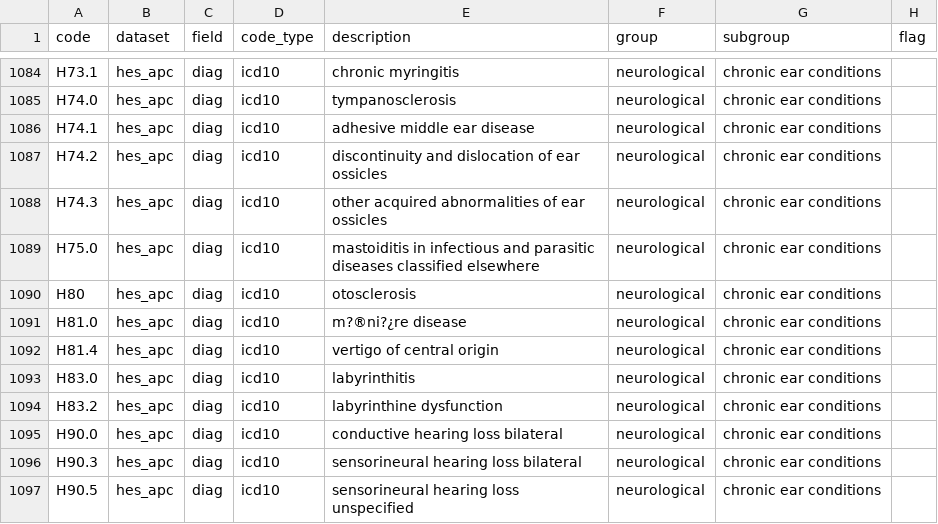
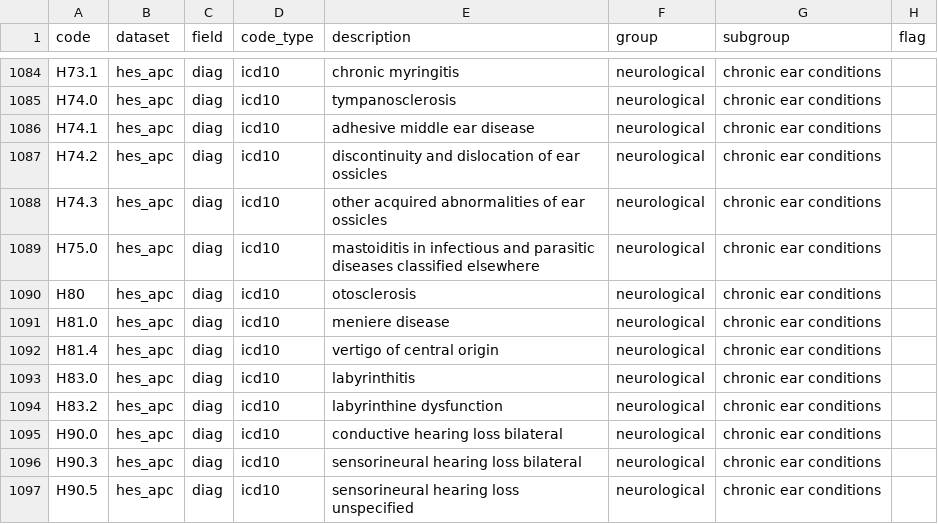
Before and after one commit to UCL-ECHILD/phenotype-code-lists, a CSV file: chc_hardelid_v1.csv, drawn as a sheet; only a part is shown, gaps mark what is left out; the diff names each change by its address in the sheet, - before the commit and + after, or states it on an @@ line.

Commit message:
Update chc_hardelid_v1.csv
Fix invalid string

```diff
--- a/chc_hardelid_v1.csv
+++ b/chc_hardelid_v1.csv
-E1091 (description): m?®ni?¿re disease
+E1091 (description): meniere disease
```
